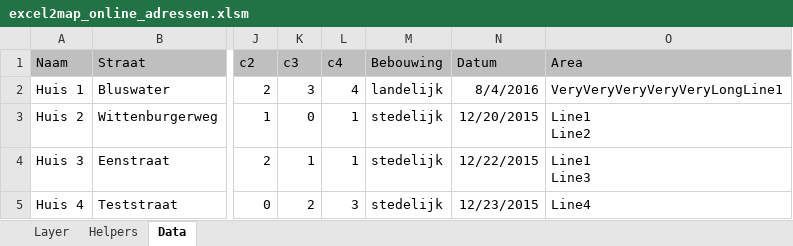
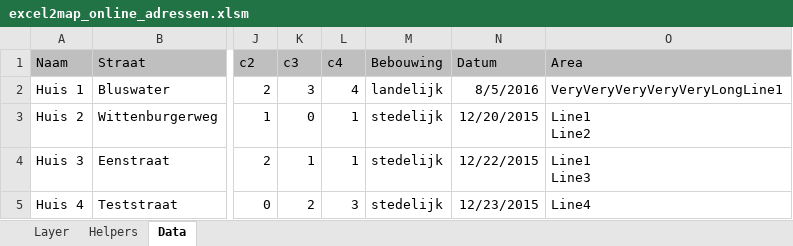
Before and after one commit to TNOCS/excel2map, an Excel workbook: Excel-templates/excel2map_online_adressen.xlsm, sheet Data, drawn as a sheet; only a part is shown, gaps mark what is left out; values as stored, in another font and other column widths than the file's, no borders; conditional formats not drawn; the diff names each change by its address in the sheet, - before the commit and + after, or states it on an @@ line.

```diff
--- a/Excel-templates/excel2map_online_adressen.xlsm (sheet Data)
+++ b/Excel-templates/excel2map_online_adressen.xlsm (sheet Data)
-N2 (Datum): 8/4/2016
+N2 (Datum): 8/5/2016
```
Also changed, not shown: charts or pictures, 4 other files.
